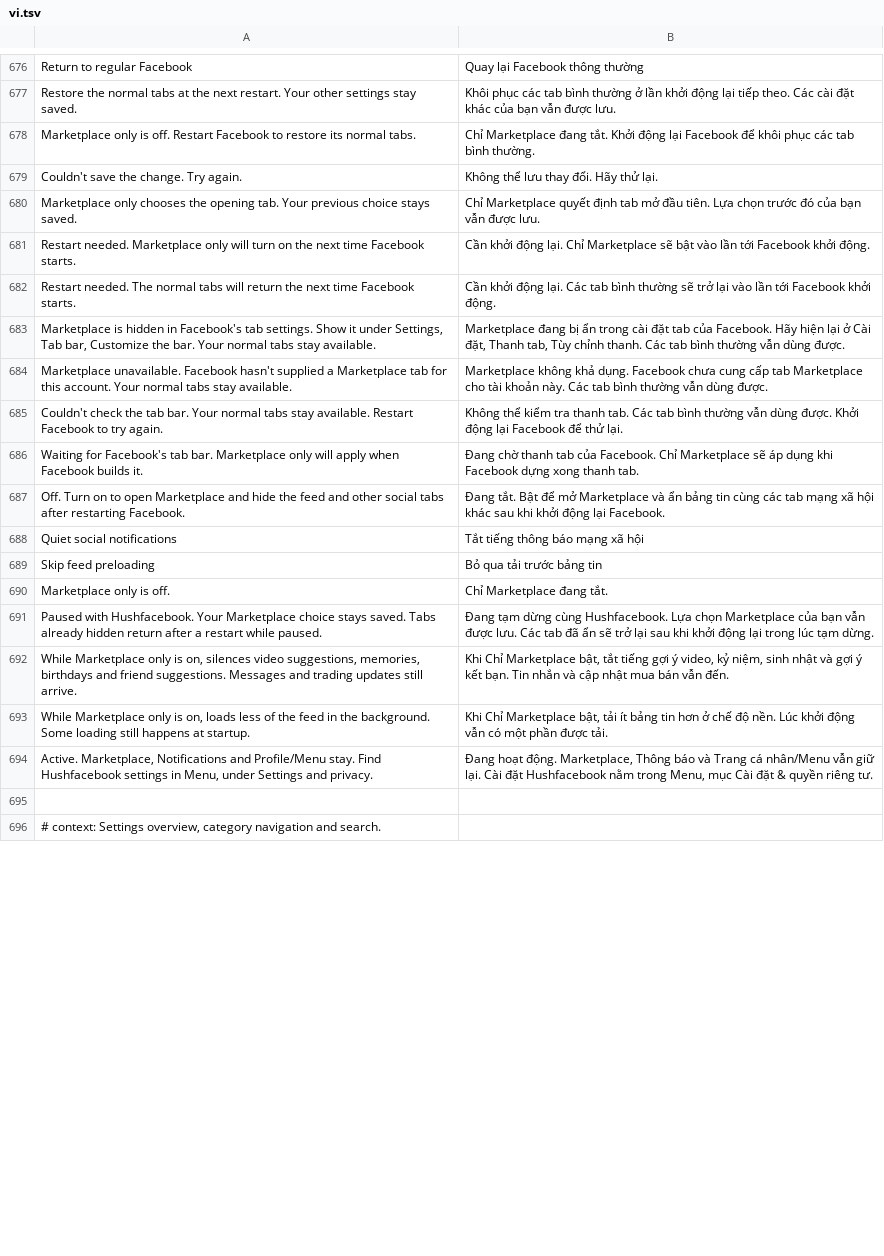
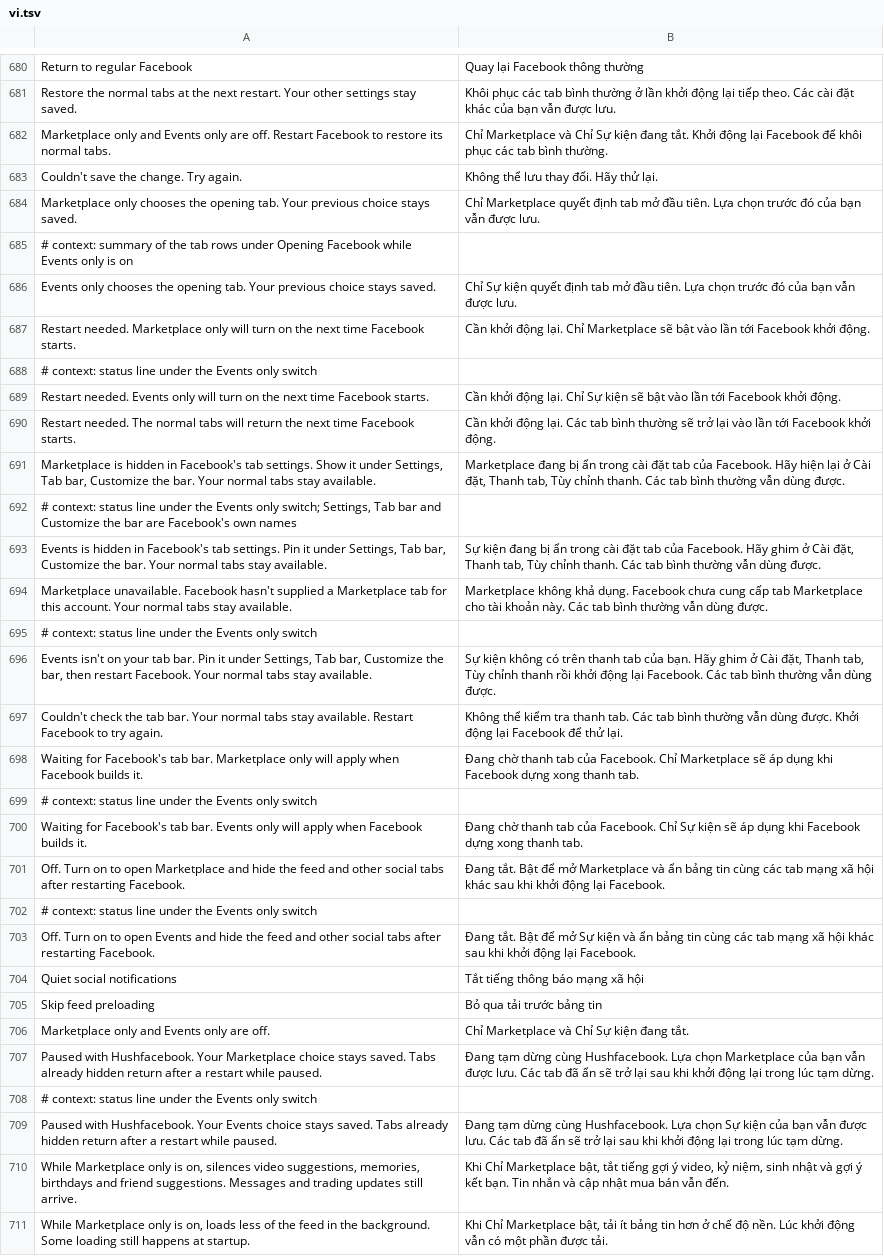
Before and after one commit to JhouHank/HushFacebook, a TSV file: extensions/shared/library/src/main/l10n/vi.tsv, drawn as a sheet; only a part is shown, gaps mark what is left out; the shorter side is filled out with more unchanged rows; the diff covers the shown part only.

Commit message:
feat: Events only switch, like Marketplace only
Someone who only uses Facebook for events near them wanted the rest of the app gone, the way Marketplace only does it. The new switch under Opening Facebook keeps Events, Notifications and Profile/Menu on the tab bar and opens Facebook on Events. It reuses the Marketplace only hook, so it fails open the same way when the bar has no Events tab (the person pins Events under Customize the bar first). Marketplace only wins when both are on, and Return to regular Facebook turns both off. Events is not added to the Tab to open on list.

Refs #164

```diff
--- a/extensions/shared/library/src/main/l10n/vi.tsv
+++ b/extensions/shared/library/src/main/l10n/vi.tsv
@@ -677,16 +681,30 @@ Return to regular Facebook	Quay lại Facebook thông thường
 Restore the normal tabs at the next restart. Your other settings stay saved.	Khôi phục các tab bình thường ở lần khởi động lại tiếp theo. Các cài đặt khác của bạn vẫn được lưu.
-Marketplace only is off. Restart Facebook to restore its normal tabs.	Chỉ Marketplace đang tắt. Khởi động lại Facebook để khôi phục các tab bình thường.
+Marketplace only and Events only are off. Restart Facebook to restore its normal tabs.	Chỉ Marketplace và Chỉ Sự kiện đang tắt. Khởi động lại Facebook để khôi phục các tab bình thường.
 Couldn't save the change. Try again.	Không thể lưu thay đổi. Hãy thử lại.
 Marketplace only chooses the opening tab. Your previous choice stays saved.	Chỉ Marketplace quyết định tab mở đầu tiên. Lựa chọn trước đó của bạn vẫn được lưu.
+# context: summary of the tab rows under Opening Facebook while Events only is on
+Events only chooses the opening tab. Your previous choice stays saved.	Chỉ Sự kiện quyết định tab mở đầu tiên. Lựa chọn trước đó của bạn vẫn được lưu.
 Restart needed. Marketplace only will turn on the next time Facebook starts.	Cần khởi động lại. Chỉ Marketplace sẽ bật vào lần tới Facebook khởi động.
+# context: status line under the Events only switch
+Restart needed. Events only will turn on the next time Facebook starts.	Cần khởi động lại. Chỉ Sự kiện sẽ bật vào lần tới Facebook khởi động.
 Restart needed. The normal tabs will return the next time Facebook starts.	Cần khởi động lại. Các tab bình thường sẽ trở lại vào lần tới Facebook khởi động.
 Marketplace is hidden in Facebook's tab settings. Show it under Settings, Tab bar, Customize the bar. Your normal tabs stay available.	Marketplace đang bị ẩn trong cài đặt tab của Facebook. Hãy hiện lại ở Cài đặt, Thanh tab, Tùy chỉnh thanh. Các tab bình thường vẫn dùng được.
+# context: status line under the Events only switch; Settings, Tab bar and Customize the bar are Facebook's own names
+Events is hidden in Facebook's tab settings. Pin it under Settings, Tab bar, Customize the bar. Your normal tabs stay available.	Sự kiện đang bị ẩn trong cài đặt tab của Facebook. Hãy ghim ở Cài đặt, Thanh tab, Tùy chỉnh thanh. Các tab bình thường vẫn dùng được.
 Marketplace unavailable. Facebook hasn't supplied a Marketplace tab for this account. Your normal tabs stay available.	Marketplace không khả dụng. Facebook chưa cung cấp tab Marketplace cho tài khoản này. Các tab bình thường vẫn dùng được.
+# context: status line under the Events only switch
+Events isn't on your tab bar. Pin it under Settings, Tab bar, Customize the bar, then restart Facebook. Your normal tabs stay available.	Sự kiện không có trên thanh tab của bạn. Hãy ghim ở Cài đặt, Thanh tab, Tùy chỉnh thanh rồi khởi động lại Facebook. Các tab bình thường vẫn dùng được.
 Couldn't check the tab bar. Your normal tabs stay available. Restart Facebook to try again.	Không thể kiểm tra thanh tab. Các tab bình thường vẫn dùng được. Khởi động lại Facebook để thử lại.
 Waiting for Facebook's tab bar. Marketplace only will apply when Facebook builds it.	Đang chờ thanh tab của Facebook. Chỉ Marketplace sẽ áp dụng khi Facebook dựng xong thanh tab.
+# context: status line under the Events only switch
+Waiting for Facebook's tab bar. Events only will apply when Facebook builds it.	Đang chờ thanh tab của Facebook. Chỉ Sự kiện sẽ áp dụng khi Facebook dựng xong thanh tab.
 Off. Turn on to open Marketplace and hide the feed and other social tabs after restarting Facebook.	Đang tắt. Bật để mở Marketplace và ẩn bảng tin cùng các tab mạng xã hội khác sau khi khởi động lại Facebook.
+# context: status line under the Events only switch
+Off. Turn on to open Events and hide the feed and other social tabs after restarting Facebook.	Đang tắt. Bật để mở Sự kiện và ẩn bảng tin cùng các tab mạng xã hội khác sau khi khởi động lại Facebook.
 Quiet social notifications	Tắt tiếng thông báo mạng xã hội
 Skip feed preloading	Bỏ qua tải trước bảng tin
-Marketplace only is off.	Chỉ Marketplace đang tắt.
+Marketplace only and Events only are off.	Chỉ Marketplace và Chỉ Sự kiện đang tắt.
 Paused with Hushfacebook. Your Marketplace choice stays saved. Tabs already hidden return after a restart while paused.	Đang tạm dừng cùng Hushfacebook. Lựa chọn Marketplace của bạn vẫn được lưu. Các tab đã ẩn sẽ trở lại sau khi khởi động lại trong lúc tạm dừng.
+# context: status line under the Events only switch
+Paused with Hushfacebook. Your Events choice stays saved. Tabs already hidden return after a restart while paused.	Đang tạm dừng cùng Hushfacebook. Lựa chọn Sự kiện của bạn vẫn được lưu. Các tab đã ẩn sẽ trở lại sau khi khởi động lại trong lúc tạm dừng.
 While Marketplace only is on, silences video suggestions, memories, birthdays and friend suggestions. Messages and trading updates still arrive.	Khi Chỉ Marketplace bật, tắt tiếng gợi ý video, kỷ niệm, sinh nhật và gợi ý kết bạn. Tin nhắn và cập nhật mua bán vẫn đến.
```
Also changed, not shown: 7 added rows and 1 removed row elsewhere in this file, extensions/shared/library/src/main/l10n/de.tsv, extensions/shared/library/src/main/l10n/es.tsv, 26 other files.
